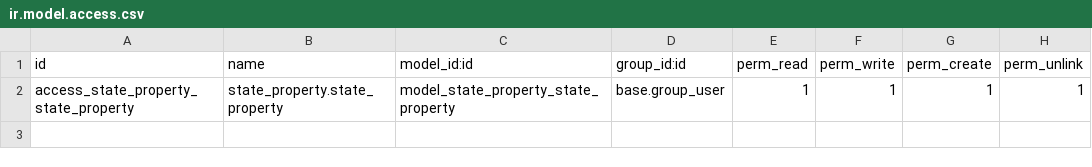
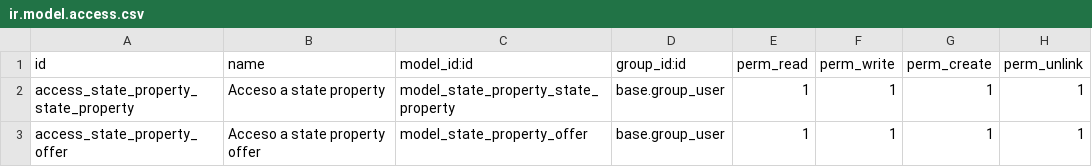
Before and after one commit to jbustio/Curso, a CSV file: state_property/security/ir.model.access.csv, drawn as a sheet.

Commit message:
Add() - Add security to "state_property" and "state_property_offer".

```diff
--- a/state_property/security/ir.model.access.csv
+++ b/state_property/security/ir.model.access.csv
@@ -1,2 +1,3 @@
 id,name,model_id:id,group_id:id,perm_read,perm_write,perm_create,perm_unlink
-access_state_property_state_property,state_property.state_property,model_state_property_state_property,base.group_user,1,1,1,1
+access_state_property_state_property,Acceso a state property,model_state_property_state_property,base.group_user,1,1,1,1
+access_state_property_offer,Acceso a state property offer,model_state_property_offer,base.group_user,1,1,1,1
```
